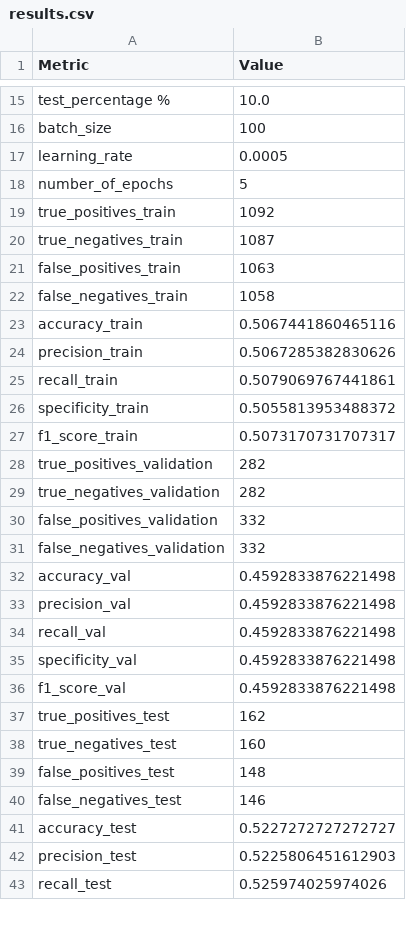
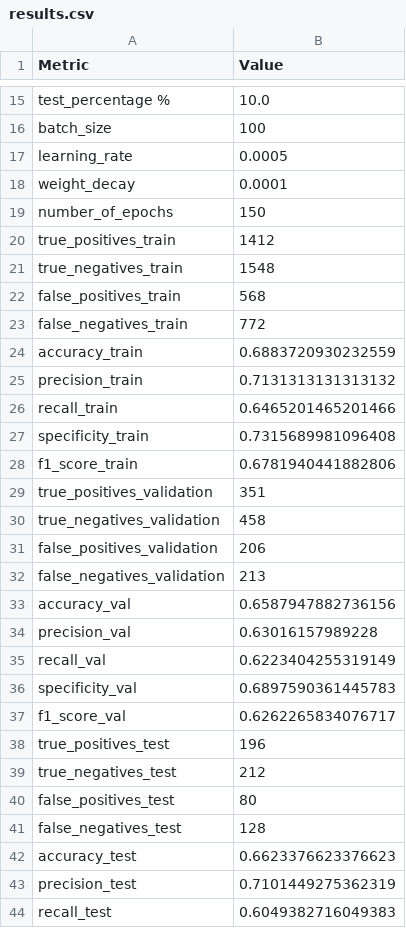
Before and after one commit to danielgarzonotero/AMP-Peptide-Hierarchical-Graph-NN, a CSV file: results/results.csv, drawn as a sheet; only a part is shown, gaps mark what is left out; the diff covers the shown part only.

```diff
--- a/results/results.csv
+++ b/results/results.csv
@@ -17,27 +17,28 @@ batch_size,100
 learning_rate,0.0005
-number_of_epochs,5
-true_positives_train,1092
-true_negatives_train,1087
-false_positives_train,1063
-false_negatives_train,1058
-accuracy_train,0.5067441860465116
-precision_train,0.5067285382830626
-recall_train,0.5079069767441861
-specificity_train,0.5055813953488372
-f1_score_train,0.5073170731707317
-true_positives_validation,282
-true_negatives_validation,282
-false_positives_validation,332
-false_negatives_validation,332
-accuracy_val,0.4592833876221498
-precision_val,0.4592833876221498
-recall_val,0.4592833876221498
-specificity_val,0.4592833876221498
-f1_score_val,0.4592833876221498
-true_positives_test,162
-true_negatives_test,160
-false_positives_test,148
-false_negatives_test,146
-accuracy_test,0.5227272727272727
-precision_test,0.5225806451612903
-recall_test,0.525974025974026
+weight_decay,0.0001
+number_of_epochs,150
+true_positives_train,1412
+true_negatives_train,1548
+false_positives_train,568
+false_negatives_train,772
+accuracy_train,0.6883720930232559
+precision_train,0.7131313131313132
+recall_train,0.6465201465201466
+specificity_train,0.7315689981096408
+f1_score_train,0.6781940441882806
+true_positives_validation,351
+true_negatives_validation,458
+false_positives_validation,206
+false_negatives_validation,213
+accuracy_val,0.6587947882736156
+precision_val,0.63016157989228
+recall_val,0.6223404255319149
+specificity_val,0.6897590361445783
+f1_score_val,0.6262265834076717
+true_positives_test,196
+true_negatives_test,212
+false_positives_test,80
+false_negatives_test,128
+accuracy_test,0.6623376623376623
+precision_test,0.7101449275362319
+recall_test,0.6049382716049383
```
Also changed, not shown: 9 edited cells elsewhere in this file, 5 other files.
